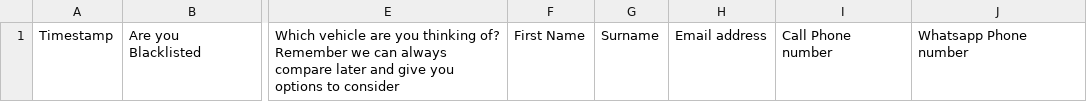
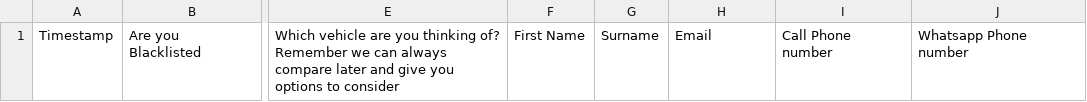
Before and after one commit to WillemAucamp/HatfieldAutomation, a TSV file: config/intake-form-headers.tsv, drawn as a sheet; only a part is shown, gaps mark what is left out; the diff names each change by its address in the sheet, - before the commit and + after, or states it on an @@ line.

```diff
--- a/config/intake-form-headers.tsv
+++ b/config/intake-form-headers.tsv
-H1: Email address
+H1: Email
```
Also changed, not shown: 3 other files.
